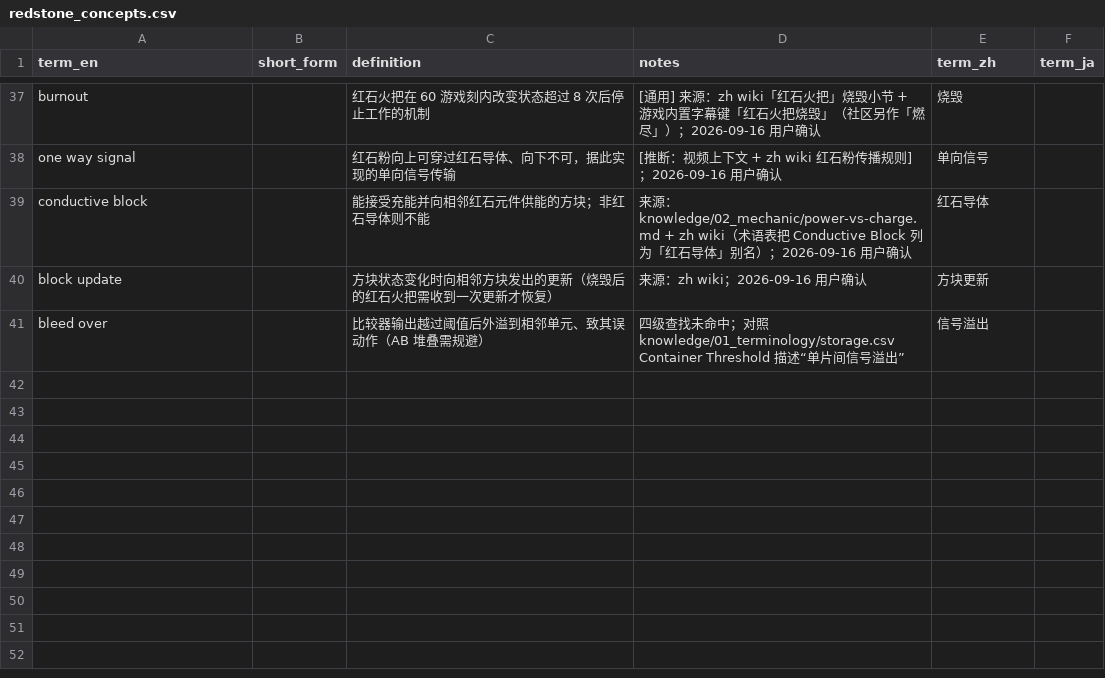
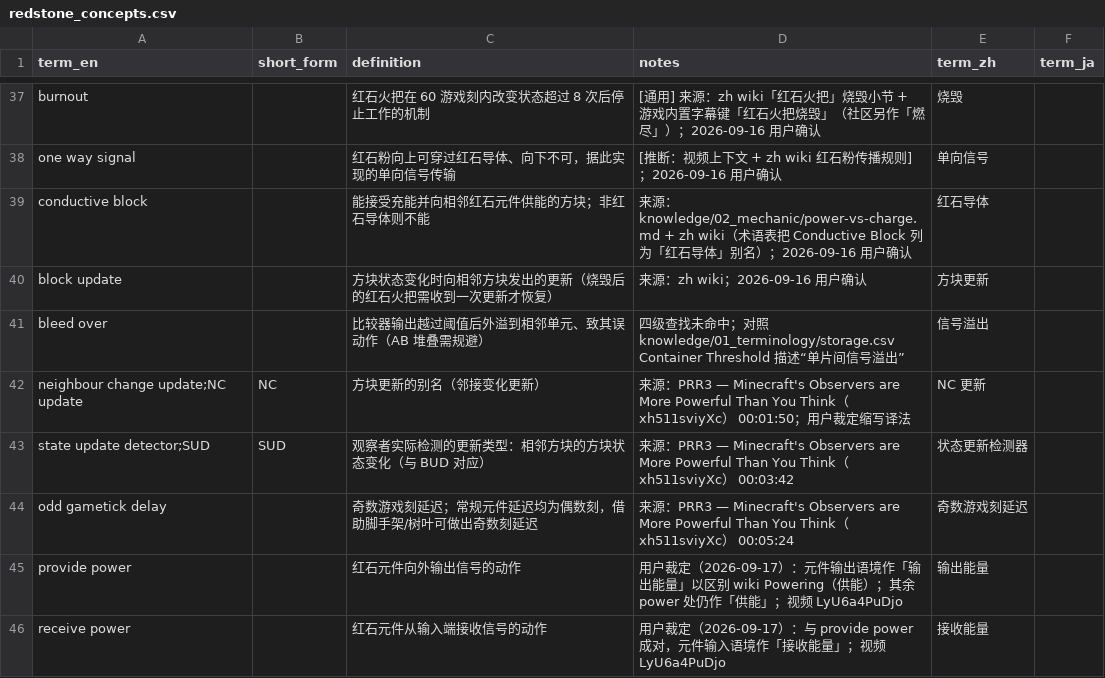
Before and after one commit to Youmiel/TechMCTranslationWorkflow, a CSV file: knowledge/01_terminology/redstone_concepts.csv, drawn as a sheet; only a part is shown, gaps mark what is left out; the diff names each change by its address in the sheet, - before the commit and + after, or states it on an @@ line.

Commit message:
Knowledge update: experience from xh511sviyXc.

```diff
--- a/knowledge/01_terminology/redstone_concepts.csv
+++ b/knowledge/01_terminology/redstone_concepts.csv
+row 42: neighbour change update;NC update | NC | 方块更新的别名（邻接变化更新） | 来源：PRR3 — Minecraft's Observers are More Powerful Than You Think（xh511sviyXc） 00:01:50；用户裁定缩写译法 | NC 更新
+row 43: state update detector;SUD | SUD | 观察者实际检测的更新类型：相邻方块的方块状态变化（与 BUD 对应） | 来源：PRR3 — Minecraft's Observers are More Powerful Than You Think（xh511sviyXc） 00:03:42 | 状态更新检测器
+row 44: odd gametick delay |  | 奇数游戏刻延迟；常规元件延迟均为偶数刻，借助脚手架/树叶可做出奇数刻延迟 | 来源：PRR3 — Minecraft's Observers are More Powerful Than You Think（xh511sviyXc） 00:05:24 | 奇数游戏刻延迟
+row 45: provide power |  | 红石元件向外输出信号的动作 | 用户裁定（2026-09-17）：元件输出语境作「输出能量」以区别 wiki Powering（供能）；其余 power 处仍作「供能」；视频 LyU6a4PuDjo | 输出能量
+row 46: receive power |  | 红石元件从输入端接收信号的动作 | 用户裁定（2026-09-17）：与 provide power 成对，元件输入语境作「接收能量」；视频 LyU6a4PuDjo | 接收能量
```
Also changed, not shown: knowledge/01_terminology/_uncategorized.csv, knowledge/01_terminology/common.csv, 7 other files.
